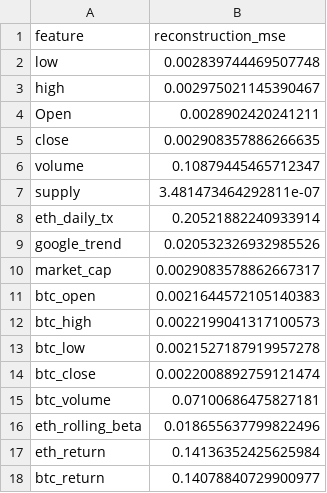
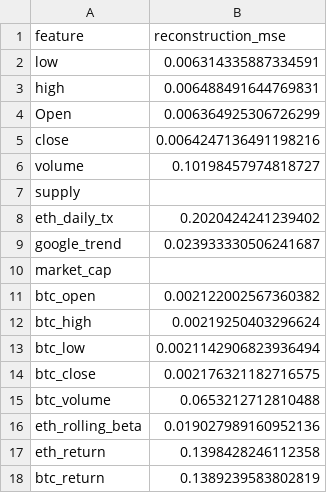
Before and after one commit to harryZhangtt/ETH_TRADING_AGENT, a CSV file: data_preprocessing/data/analytics/pca_reconstruction_error.csv, drawn as a sheet.

```diff
--- a/data_preprocessing/data/analytics/pca_reconstruction_error.csv
+++ b/data_preprocessing/data/analytics/pca_reconstruction_error.csv
@@ -1,18 +1,18 @@
 feature,reconstruction_mse
-low,0.002839744469507748
-high,0.002975021145390467
-Open,0.0028902420241211
-close,0.002908357886266635
-volume,0.10879445465712347
-supply,3.481473464292811e-07
-eth_daily_tx,0.20521882240933914
-google_trend,0.020532326932985526
-market_cap,0.0029083578862667317
-btc_open,0.0021644572105140383
-btc_high,0.0022199041317100573
-btc_low,0.0021527187919957278
-btc_close,0.0022008892759121474
-btc_volume,0.07100686475827181
-eth_rolling_beta,0.018655637799822496
-eth_return,0.14136352425625984
-btc_return,0.14078840729900977
+low,0.006314335887334591
+high,0.006488491644769831
+Open,0.006364925306726299
+close,0.0064247136491198216
+volume,0.10198457974818727
+supply,
+eth_daily_tx,0.2020424241239402
+google_trend,0.023933330506241687
+market_cap,
+btc_open,0.002122002567360382
+btc_high,0.00219250403296624
+btc_low,0.0021142906823936494
+btc_close,0.002176321182716575
+btc_volume,0.0653212712810488
+eth_rolling_beta,0.019027989160952136
+eth_return,0.1398428246112358
+btc_return,0.1389239583802819
```
Also changed, not shown: data_preprocessing/data/analytics/correlation_pearson.csv, data_preprocessing/data/analytics/correlation_spearman.csv, 11 other files.
